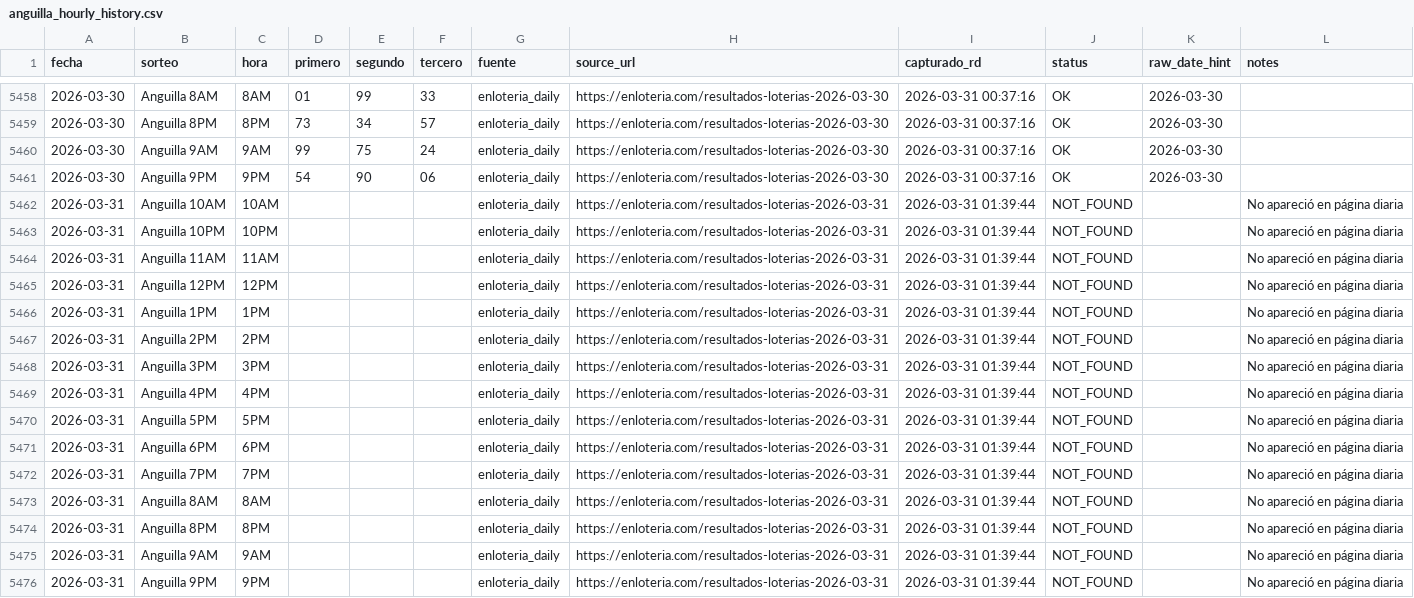
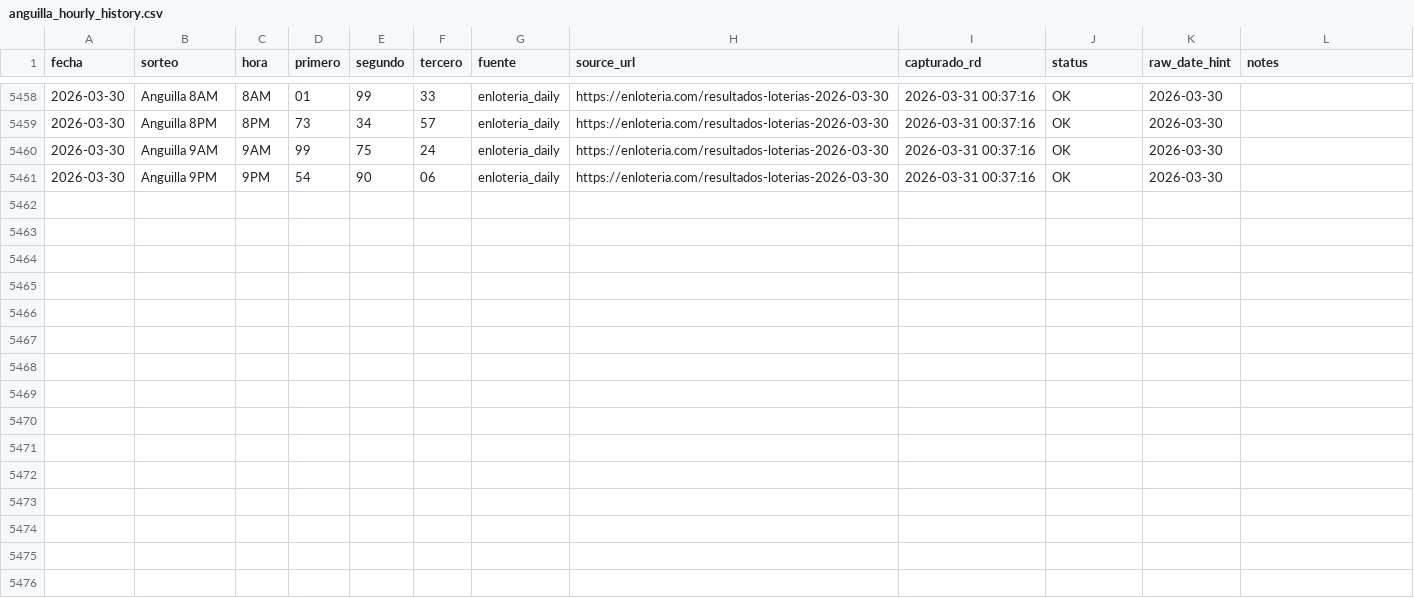
Before and after one commit to carbosota1/ANGUILA-HR, a CSV file: src/data/anguilla_hourly_history.csv, drawn as a sheet; only a part is shown, gaps mark what is left out; the diff names each change by its address in the sheet, - before the commit and + after, or states it on an @@ line.

Commit message:
Update anguilla_hourly_history.csv

```diff
--- a/src/data/anguilla_hourly_history.csv
+++ b/src/data/anguilla_hourly_history.csv
-row 5462: 2026-03-31 | Anguilla 10AM | 10AM |  |  |  | enloteria_daily | https://enloteria.com/resultados-loterias-2026-03-31 | 2026-03-31 01:39:44 | NOT_FOUND |  | No apareció en página diaria
-row 5463: 2026-03-31 | Anguilla 10PM | 10PM |  |  |  | enloteria_daily | https://enloteria.com/resultados-loterias-2026-03-31 | 2026-03-31 01:39:44 | NOT_FOUND |  | No apareció en página diaria
-row 5464: 2026-03-31 | Anguilla 11AM | 11AM |  |  |  | enloteria_daily | https://enloteria.com/resultados-loterias-2026-03-31 | 2026-03-31 01:39:44 | NOT_FOUND |  | No apareció en página diaria
-row 5465: 2026-03-31 | Anguilla 12PM | 12PM |  |  |  | enloteria_daily | https://enloteria.com/resultados-loterias-2026-03-31 | 2026-03-31 01:39:44 | NOT_FOUND |  | No apareció en página diaria
-row 5466: 2026-03-31 | Anguilla 1PM | 1PM |  |  |  | enloteria_daily | https://enloteria.com/resultados-loterias-2026-03-31 | 2026-03-31 01:39:44 | NOT_FOUND |  | No apareció en página diaria
-row 5467: 2026-03-31 | Anguilla 2PM | 2PM |  |  |  | enloteria_daily | https://enloteria.com/resultados-loterias-2026-03-31 | 2026-03-31 01:39:44 | NOT_FOUND |  | No apareció en página diaria
-row 5468: 2026-03-31 | Anguilla 3PM | 3PM |  |  |  | enloteria_daily | https://enloteria.com/resultados-loterias-2026-03-31 | 2026-03-31 01:39:44 | NOT_FOUND |  | No apareció en página diaria
-row 5469: 2026-03-31 | Anguilla 4PM | 4PM |  |  |  | enloteria_daily | https://enloteria.com/resultados-loterias-2026-03-31 | 2026-03-31 01:39:44 | NOT_FOUND |  | No apareció en página diaria
-row 5470: 2026-03-31 | Anguilla 5PM | 5PM |  |  |  | enloteria_daily | https://enloteria.com/resultados-loterias-2026-03-31 | 2026-03-31 01:39:44 | NOT_FOUND |  | No apareció en página diaria
-row 5471: 2026-03-31 | Anguilla 6PM | 6PM |  |  |  | enloteria_daily | https://enloteria.com/resultados-loterias-2026-03-31 | 2026-03-31 01:39:44 | NOT_FOUND |  | No apareció en página diaria
-row 5472: 2026-03-31 | Anguilla 7PM | 7PM |  |  |  | enloteria_daily | https://enloteria.com/resultados-loterias-2026-03-31 | 2026-03-31 01:39:44 | NOT_FOUND |  | No apareció en página diaria
-row 5473: 2026-03-31 | Anguilla 8AM | 8AM |  |  |  | enloteria_daily | https://enloteria.com/resultados-loterias-2026-03-31 | 2026-03-31 01:39:44 | NOT_FOUND |  | No apareció en página diaria
-row 5474: 2026-03-31 | Anguilla 8PM | 8PM |  |  |  | enloteria_daily | https://enloteria.com/resultados-loterias-2026-03-31 | 2026-03-31 01:39:44 | NOT_FOUND |  | No apareció en página diaria
-row 5475: 2026-03-31 | Anguilla 9AM | 9AM |  |  |  | enloteria_daily | https://enloteria.com/resultados-loterias-2026-03-31 | 2026-03-31 01:39:44 | NOT_FOUND |  | No apareció en página diaria
-row 5476: 2026-03-31 | Anguilla 9PM | 9PM |  |  |  | enloteria_daily | https://enloteria.com/resultados-loterias-2026-03-31 | 2026-03-31 01:39:44 | NOT_FOUND |  | No apareció en página diaria
```
